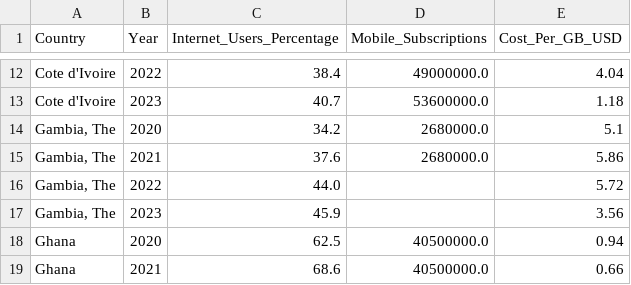
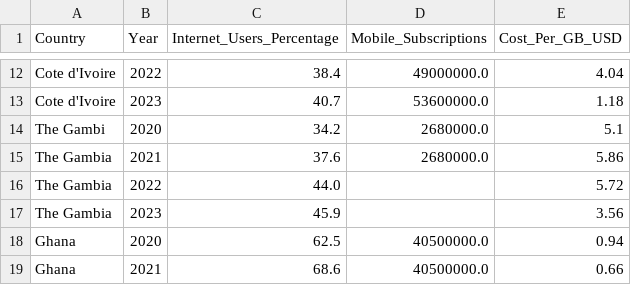
Before and after one commit to admiralahmad/Ecowas-internet-penetration-dashboard, a CSV file: data/cleaned_internet_stats_ecowas.csv, drawn as a sheet; only a part is shown, gaps mark what is left out.

Commit message:
Update cleaned_internet_stats_ecowas.csv

```diff
--- a/data/cleaned_internet_stats_ecowas.csv
+++ b/data/cleaned_internet_stats_ecowas.csv
@@ -13,6 +13,6 @@ Cote d'Ivoire,2022,38.4,49000000.0,4.04
 Cote d'Ivoire,2023,40.7,53600000.0,1.18
-"Gambia, The",2020,34.2,2680000.0,5.1
-"Gambia, The",2021,37.6,2680000.0,5.86
-"Gambia, The",2022,44.0,,5.72
-"Gambia, The",2023,45.9,,3.56
+"The Gambi",2020,34.2,2680000.0,5.1
+"The Gambia",2021,37.6,2680000.0,5.86
+"The Gambia",2022,44.0,,5.72
+"The Gambia",2023,45.9,,3.56
 Ghana,2020,62.5,40500000.0,0.94
```
